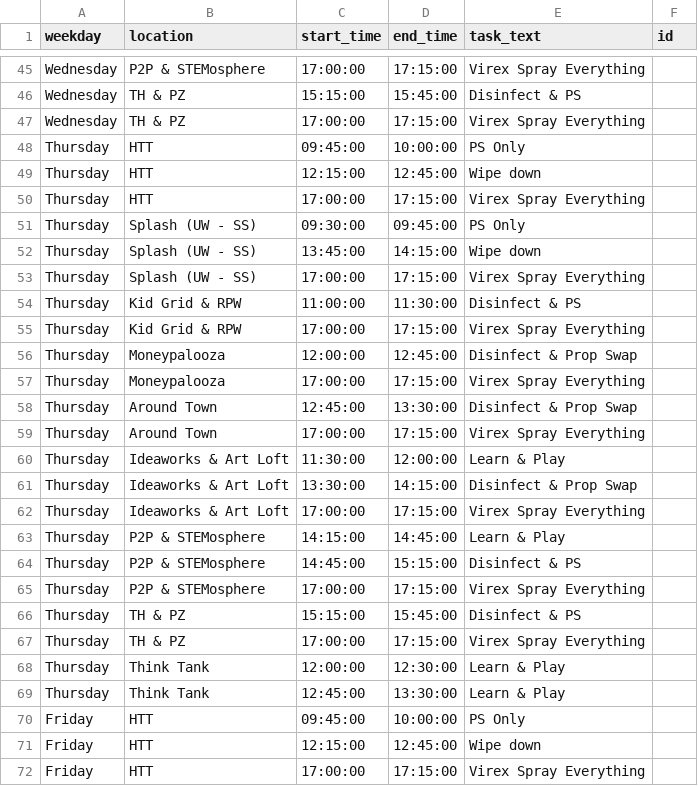
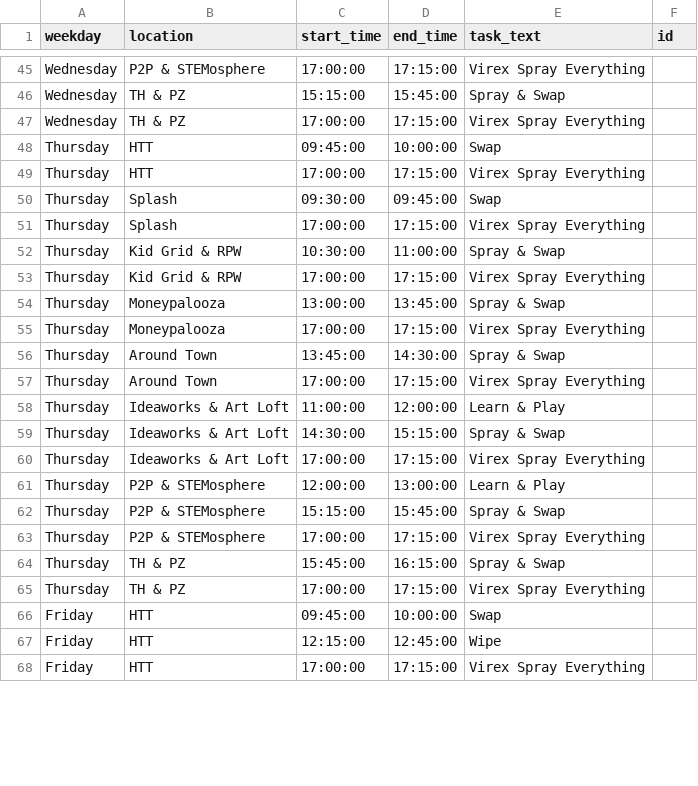
Before and after one commit to UnicycleDumpTruck/skdout, a CSV file: tasks.csv, drawn as a sheet; only a part is shown, gaps mark what is left out; removed rows and columns are numbered as before the commit, all else as after; the diff covers the shown part only; the diff names each change by its address in the sheet, - before the commit and + after, or states it on an @@ line.

```diff
--- a/tasks.csv
+++ b/tasks.csv
-E46 (task_text): Disinfect & PS
+E46 (task_text): Spray & Swap
-E48 (task_text): PS Only
+E48 (task_text): Swap
-row 49: Thursday | HTT | 12:15:00 | 12:45:00 | Wipe down
-B50 (location): Splash (UW - SS)
+B50 (location): Splash
-E50 (task_text): PS Only
+E50 (task_text): Swap
-row 52: Thursday | Splash (UW - SS) | 13:45:00 | 14:15:00 | Wipe down
-B51 (location): Splash (UW - SS)
+B51 (location): Splash
-C52 (start_time): 11:00:00
+C52 (start_time): 10:30:00
-D52 (end_time): 11:30:00
+D52 (end_time): 11:00:00
-E52 (task_text): Disinfect & PS
+E52 (task_text): Spray & Swap
-C54 (start_time): 12:00:00
+C54 (start_time): 13:00:00
-D54 (end_time): 12:45:00
+D54 (end_time): 13:45:00
-E54 (task_text): Disinfect & Prop Swap
+E54 (task_text): Spray & Swap
-C56 (start_time): 12:45:00
+C56 (start_time): 13:45:00
-D56 (end_time): 13:30:00
+D56 (end_time): 14:30:00
-E56 (task_text): Disinfect & Prop Swap
+E56 (task_text): Spray & Swap
-C58 (start_time): 11:30:00
+C58 (start_time): 11:00:00
-C59 (start_time): 13:30:00
+C59 (start_time): 14:30:00
-D59 (end_time): 14:15:00
+D59 (end_time): 15:15:00
-E59 (task_text): Disinfect & Prop Swap
+E59 (task_text): Spray & Swap
-C61 (start_time): 14:15:00
+C61 (start_time): 12:00:00
-D61 (end_time): 14:45:00
+D61 (end_time): 13:00:00
-C62 (start_time): 14:45:00
+C62 (start_time): 15:15:00
-D62 (end_time): 15:15:00
+D62 (end_time): 15:45:00
-E62 (task_text): Disinfect & PS
+E62 (task_text): Spray & Swap
-C64 (start_time): 15:15:00
+C64 (start_time): 15:45:00
-D64 (end_time): 15:45:00
+D64 (end_time): 16:15:00
-E64 (task_text): Disinfect & PS
+E64 (task_text): Spray & Swap
-row 68: Thursday | Think Tank | 12:00:00 | 12:30:00 | Learn & Play
-row 69: Thursday | Think Tank | 12:45:00 | 13:30:00 | Learn & Play
-E66 (task_text): PS Only
+E66 (task_text): Swap
-E67 (task_text): Wipe down
+E67 (task_text): Wipe
```
Also changed, not shown: 62 edited cells elsewhere in this file, _data/eventscsv.csv, 4 other files.
